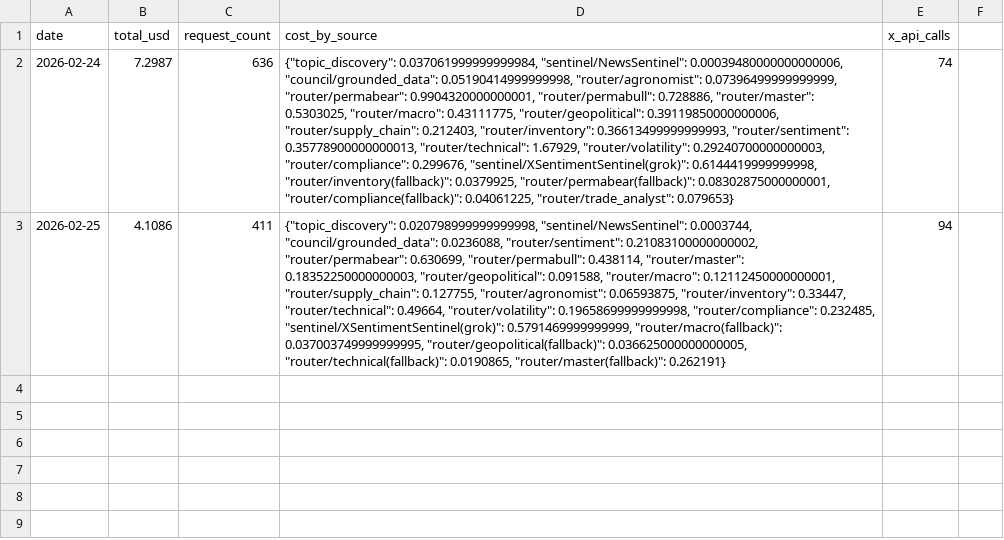
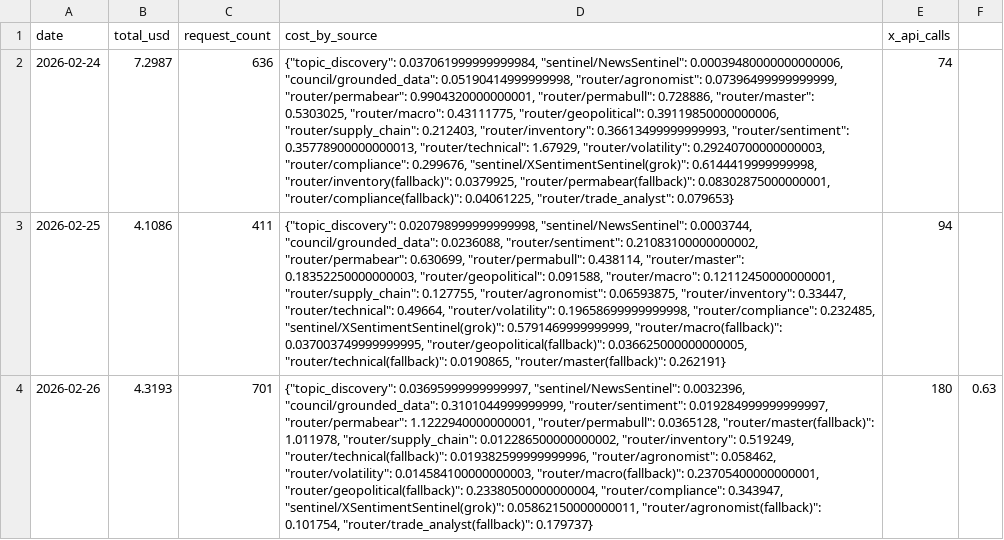
Before and after one commit to rozavala/real_options, a CSV file: dev/data/CC/llm_daily_costs.csv, drawn as a sheet; the diff names each change by its address in the sheet, - before the commit and + after, or states it on an @@ line.

```diff
--- a/dev/data/CC/llm_daily_costs.csv
+++ b/dev/data/CC/llm_daily_costs.csv
+row 4: 2026-02-26 | 4.3193 | 701 | {"topic_discovery": 0.03695999999999997, "sentinel/NewsSentinel": 0.0032396, "council/grounded_data": 0.3101044999999999, "router/sentiment": 0.019284999999999997, "router/permabear": 1.1222940000000001, "router/permabull": 0.0365128, "router/master(fallback)": 1.011978, "router/supply_chain": 0.012286500000000002, "router/inventory": 0.519249, "router/technical(fallback)": 0.019382599999999996, "router/agronomist": 0.058462, "router/volatility": 0.014584100000000003, "router/macro(fallback)": 0.23705400000000001, "router/geopolitical(fallback)": 0.23380500000000004, "router/compliance": 0.343947, "sentinel/XSentimentSentinel(grok)": 0.05862150000000011, "router/agronomist(fallback)": 0.101754, "router/trade_analyst(fallback)": 0.179737} | 180 | 0.63
```
Also changed, not shown: dev/data/KC/llm_daily_costs.csv, dev/data/NG/llm_daily_costs.csv, 33 other files.
